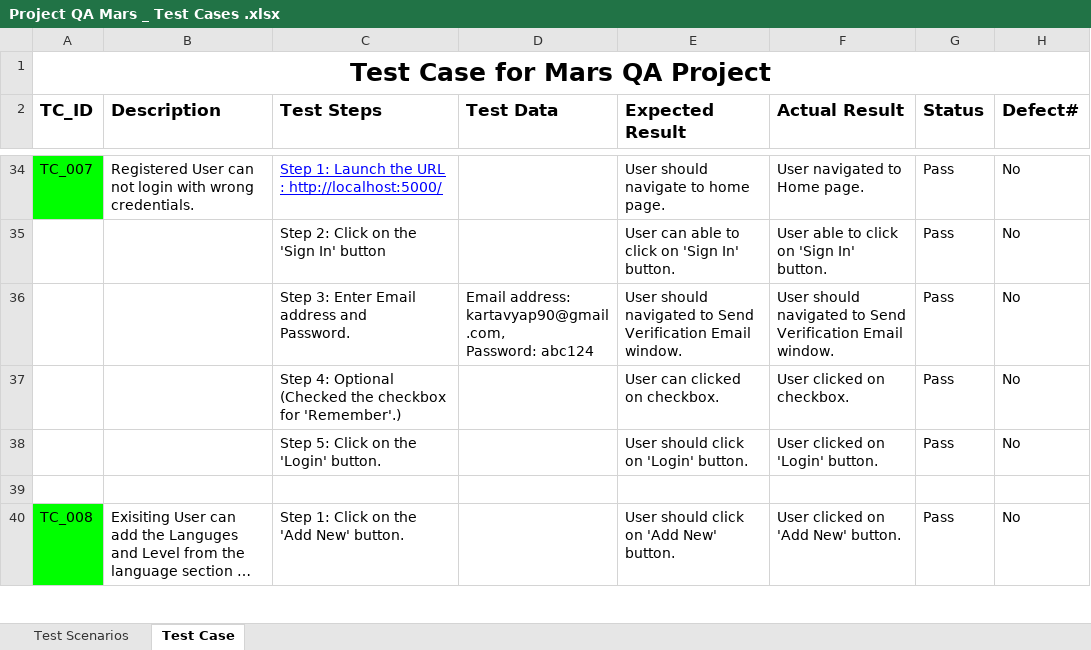
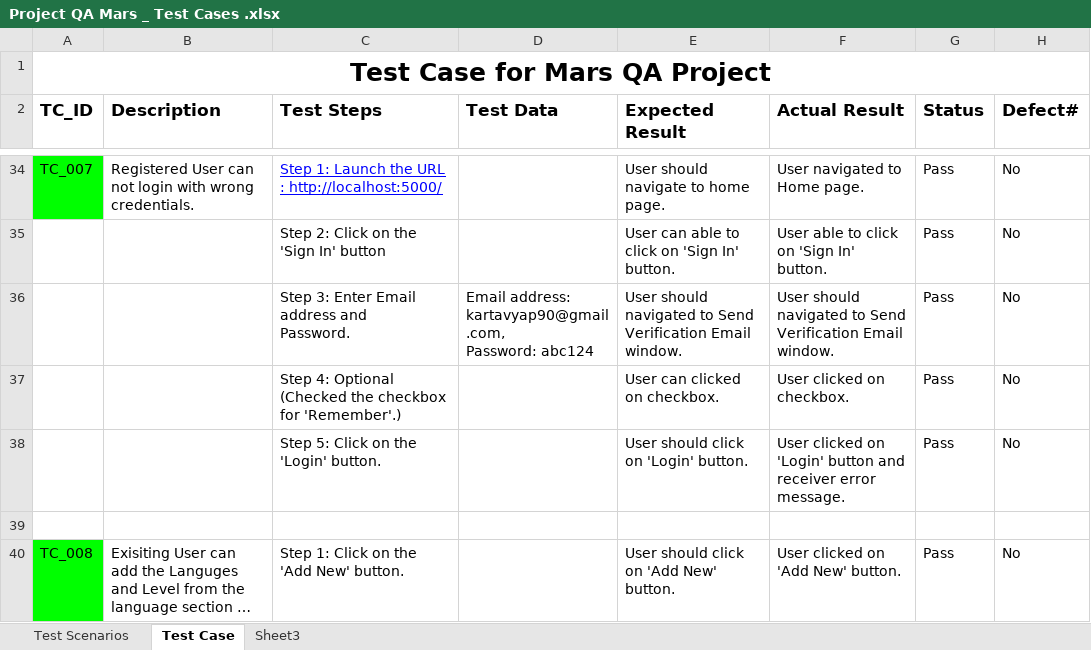
Before and after one commit to kartavyap90/QA-Mars, an Excel workbook: Project QA Mars _ Test Cases .xlsx, sheet Test Case, drawn as a sheet; only a part is shown, gaps mark what is left out; long unchanged cells end in …; values as stored, in another font and other column widths than the file's, no borders; charts and pictures not drawn; the diff covers the shown part only; the diff names each change by its address in the sheet, - before the commit and + after, or states it on an @@ line.

```diff
--- a/Project QA Mars _ Test Cases .xlsx (sheet Test Case)
+++ b/Project QA Mars _ Test Cases .xlsx (sheet Test Case)
+sheet tab: Sheet3
-F38 (Actual Result): User clicked on 'Login' button.
+F38 (Actual Result): User clicked on 'Login' button and receiver error message.
```
Also changed, not shown: 104 added rows elsewhere in this sheet, sheet Test Scenarios, charts or pictures, Scenario and Test Cases/Project QA Mars _ Test Cases .xlsx, 10 other files.
